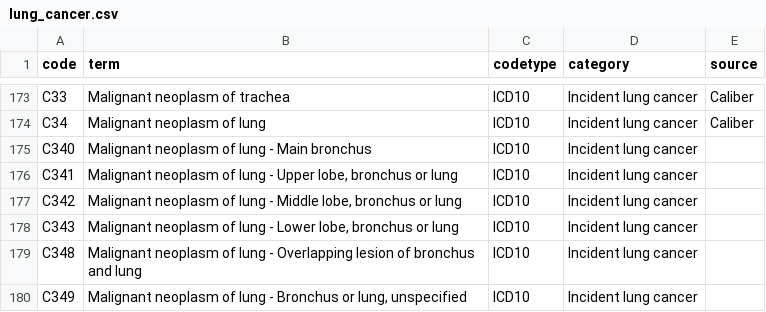
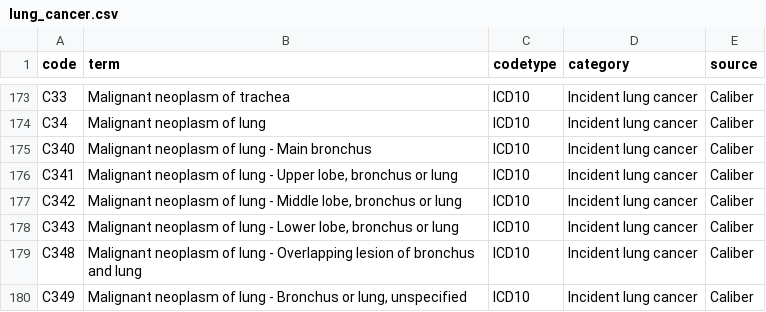
Before and after one commit to ekw26/Atlas-phenotypes, a CSV file: Completed codelists/lung_cancer.csv, drawn as a sheet; only a part is shown, gaps mark what is left out; the diff names each change by its address in the sheet, - before the commit and + after, or states it on an @@ line.

```diff
--- a/Completed codelists/lung_cancer.csv
+++ b/Completed codelists/lung_cancer.csv
-E175:E180 (source): (empty)
+E175:E180 (source): Caliber
```
Also changed, not shown: Completed codelists/CHD.csv, Completed codelists/IBD.csv, 14 other files.
